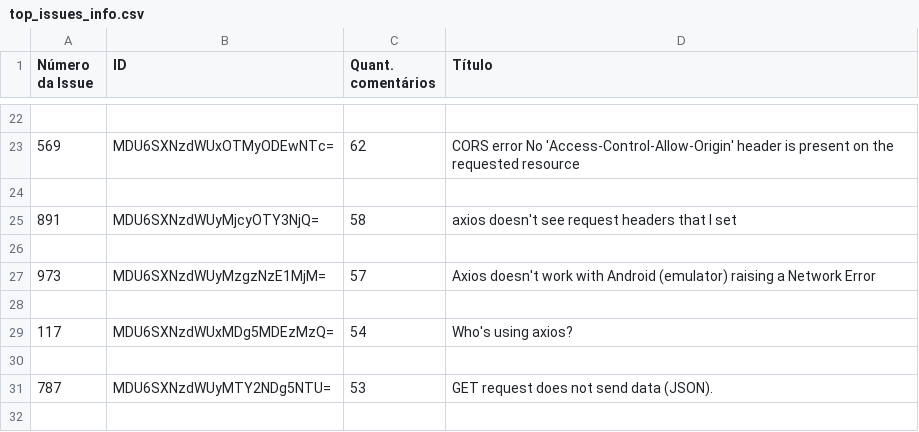
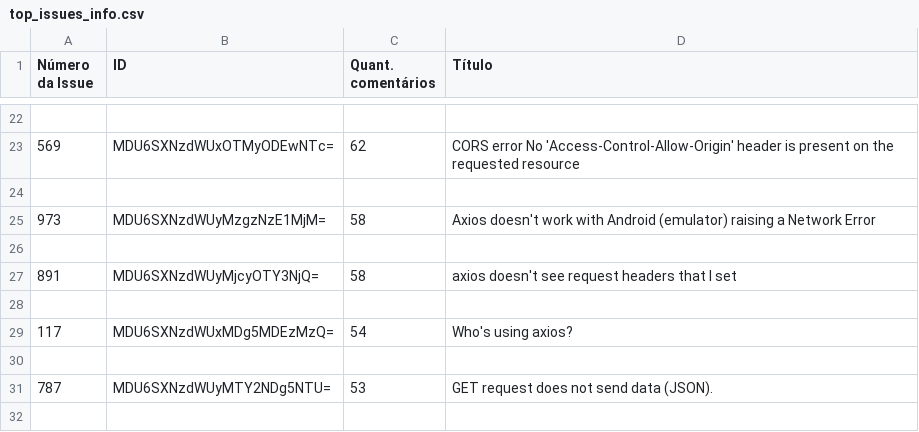
Before and after one commit to MateusSantosFonseca/LabEX2_AnaliseStackOverflowGitHub, a CSV file: RepositoriosAnalisados/0029_axios/top_issues_info.csv, drawn as a sheet; only a part is shown, gaps mark what is left out; removed rows and columns are numbered as before the commit, all else as after; the diff names each change by its address in the sheet, - before the commit and + after, or states it on an @@ line.

```diff
--- a/RepositoriosAnalisados/0029_axios/top_issues_info.csv
+++ b/RepositoriosAnalisados/0029_axios/top_issues_info.csv
+row 25: 973 | MDU6SXNzdWUyMzgzNzE1MjM= | 58 | Axios doesn't work with Android (emulator) raising a Network Error
+row 26: (empty)
-row 26: (empty)
-row 27: 973 | MDU6SXNzdWUyMzgzNzE1MjM= | 57 | Axios doesn't work with Android (emulator) raising a Network Error
```
Also changed, not shown: QuestoesStackoverflow/questions_stackoverflow.csv, RepositoriosAnalisados/0004_react/top_issues_info.csv, 25 other files.
